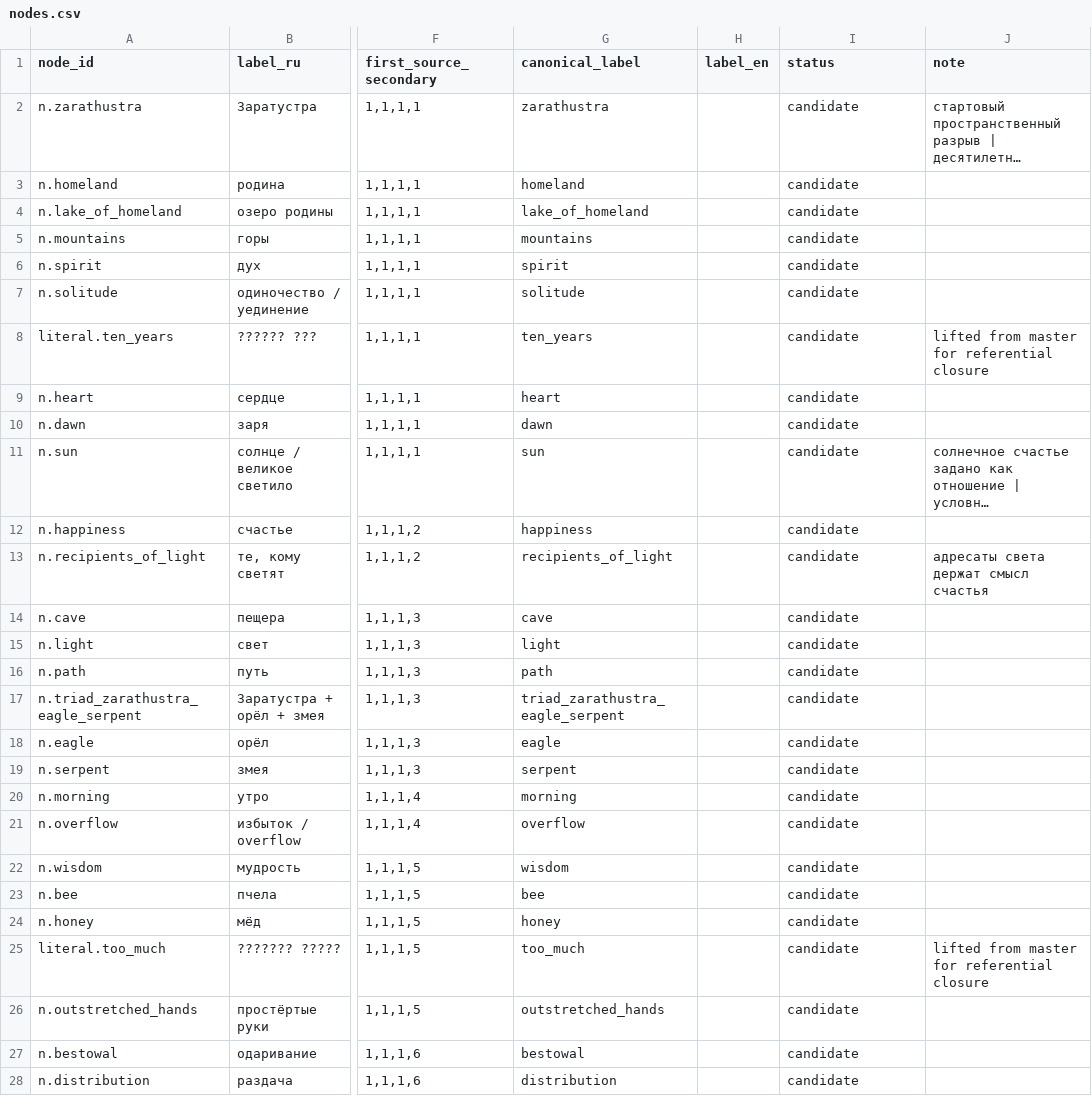
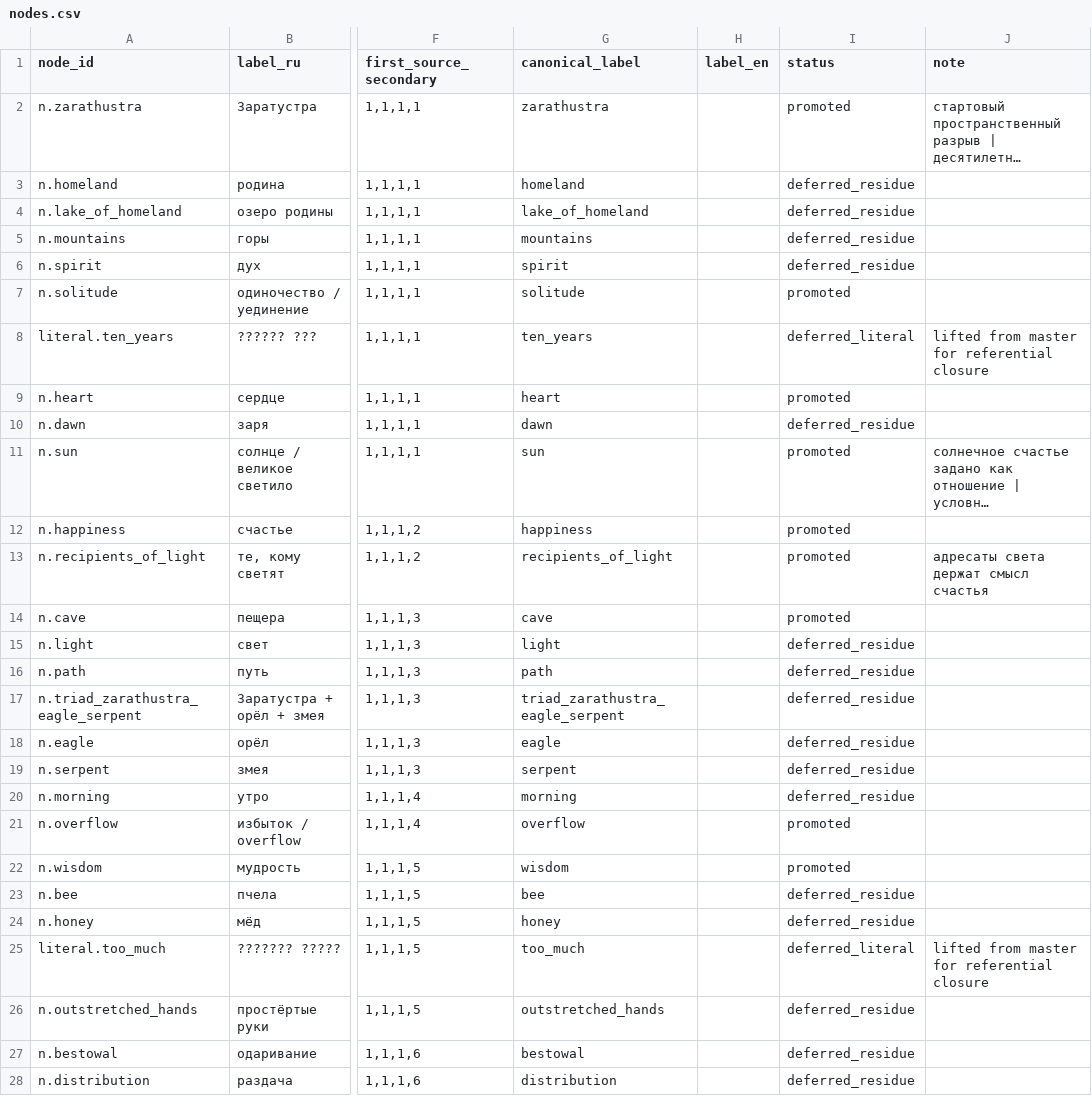
Before and after one commit to 8Dionysus/Tree-of-Sophia, a CSV file: intake/thus-spoke-zarathustra/prologue-1/mode-b/nodes.csv, drawn as a sheet; only a part is shown, gaps mark what is left out; long unchanged cells end in …; the diff covers the shown part only; the diff names each change by its address in the sheet, - before the commit and + after, or states it on an @@ line.

```diff
--- a/intake/thus-spoke-zarathustra/prologue-1/mode-b/nodes.csv
+++ b/intake/thus-spoke-zarathustra/prologue-1/mode-b/nodes.csv
-I2 (status): candidate
+I2 (status): promoted
-I3:I6 (status): candidate
+I3:I6 (status): deferred_residue
-I7 (status): candidate
+I7 (status): promoted
-I8 (status): candidate
+I8 (status): deferred_literal
-I9 (status): candidate
+I9 (status): promoted
-I10 (status): candidate
+I10 (status): deferred_residue
-I11:I14 (status): candidate
+I11:I14 (status): promoted
-I15:I20 (status): candidate
+I15:I20 (status): deferred_residue
-I21:I22 (status): candidate
+I21:I22 (status): promoted
-I23:I24 (status): candidate
+I23:I24 (status): deferred_residue
-I25 (status): candidate
+I25 (status): deferred_literal
-I26:I28 (status): candidate
+I26:I28 (status): deferred_residue
```
Also changed, not shown: 21 edited cells elsewhere in this file, 37 other files.
